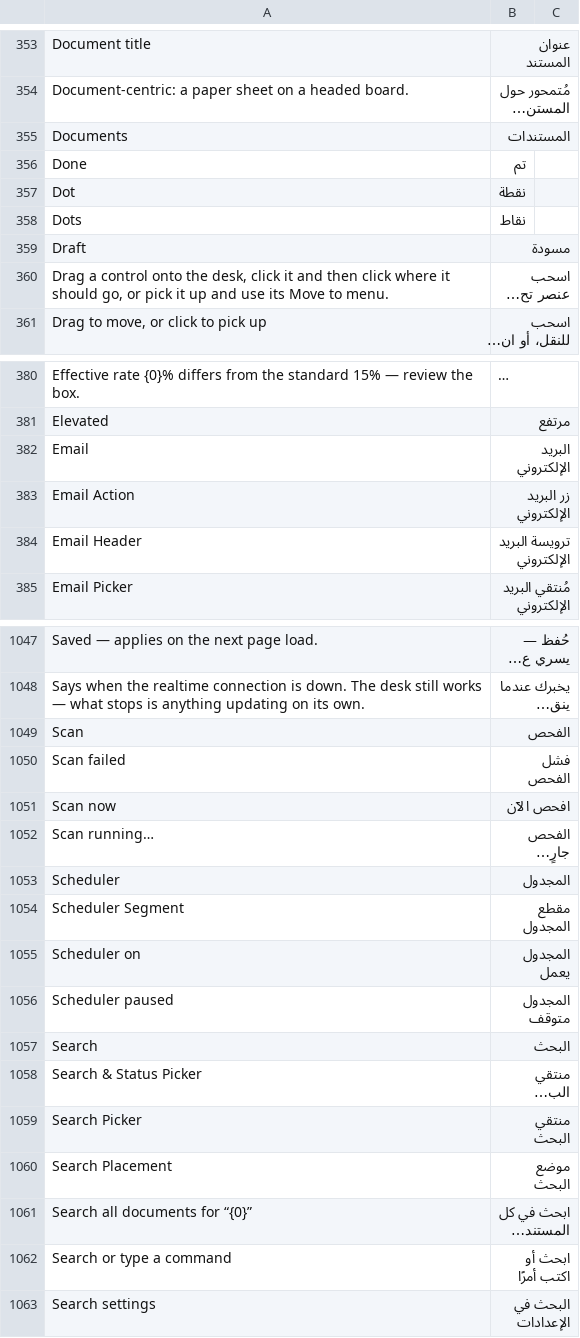
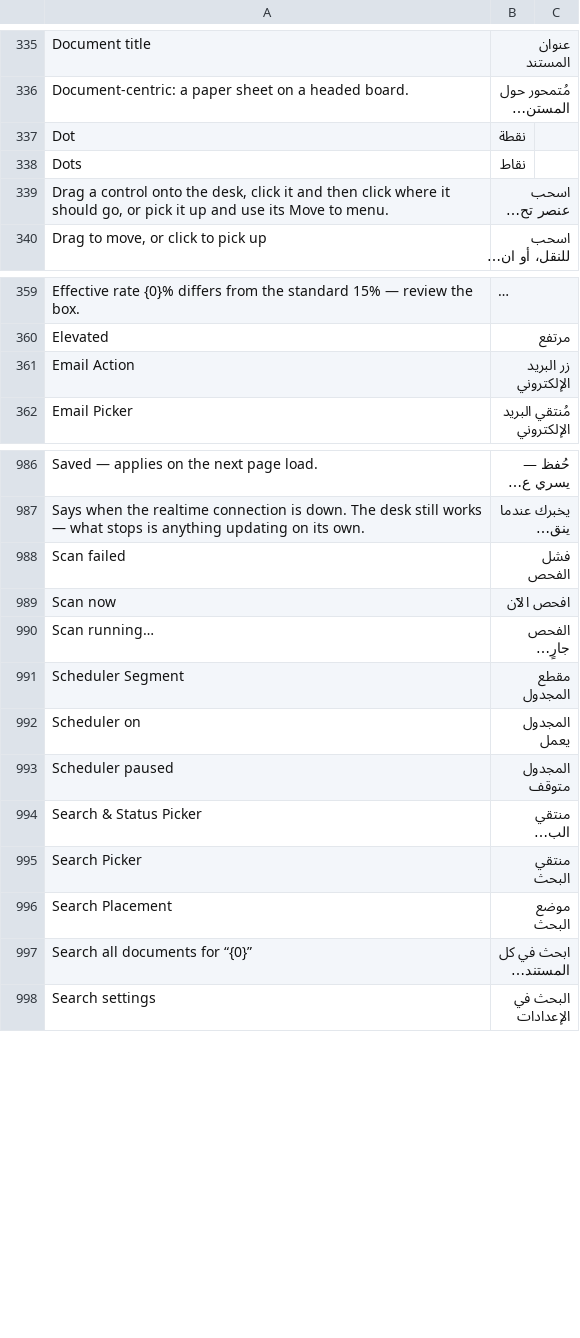
Before and after one commit to Bunood/bunood-theme, a CSV file: bunood_theme/translations/ar.csv, drawn as a sheet; only a part is shown, gaps mark what is left out; long unchanged cells end in …; removed rows and columns are numbered as before the commit, all else as after; the diff covers the shown part only; the diff names each change by its address in the sheet, - before the commit and + after, or states it on an @@ line.

```diff
--- a/bunood_theme/translations/ar.csv
+++ b/bunood_theme/translations/ar.csv
-row 355: Documents | المستندات
-row 356: Done | تم
-row 359: Draft | مسودة
-row 382: Email | البريد الإلكتروني
-row 384: Email Header | ترويسة البريد الإلكتروني
-row 1049: Scan | الفحص
-row 1053: Scheduler | المجدول
-row 1057: Search | البحث
-row 1062: Search or type a command | ابحث أو اكتب أمرًا
```
Also changed, not shown: 2 added rows and 76 removed rows elsewhere in this file, 4 other files.
